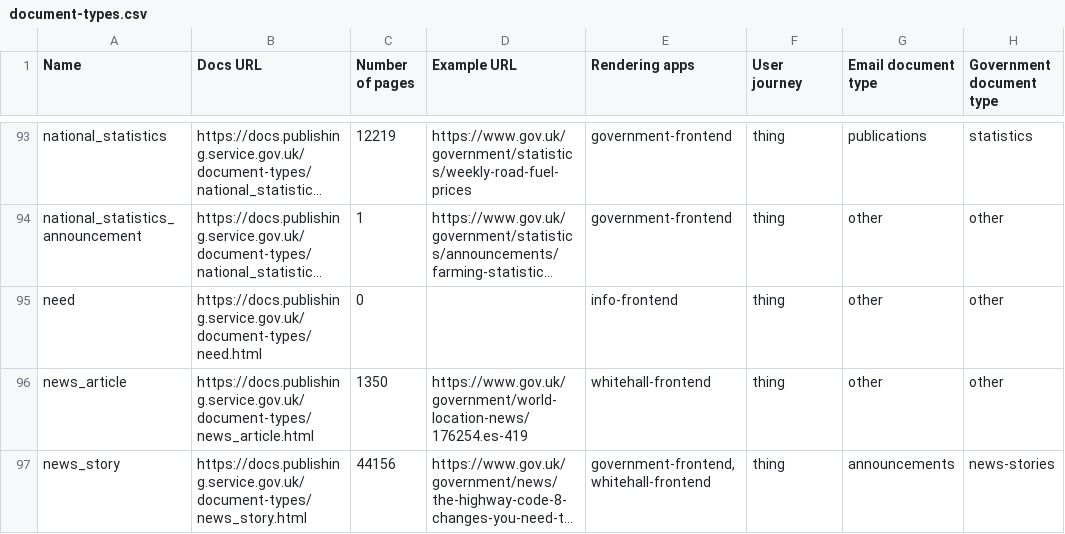
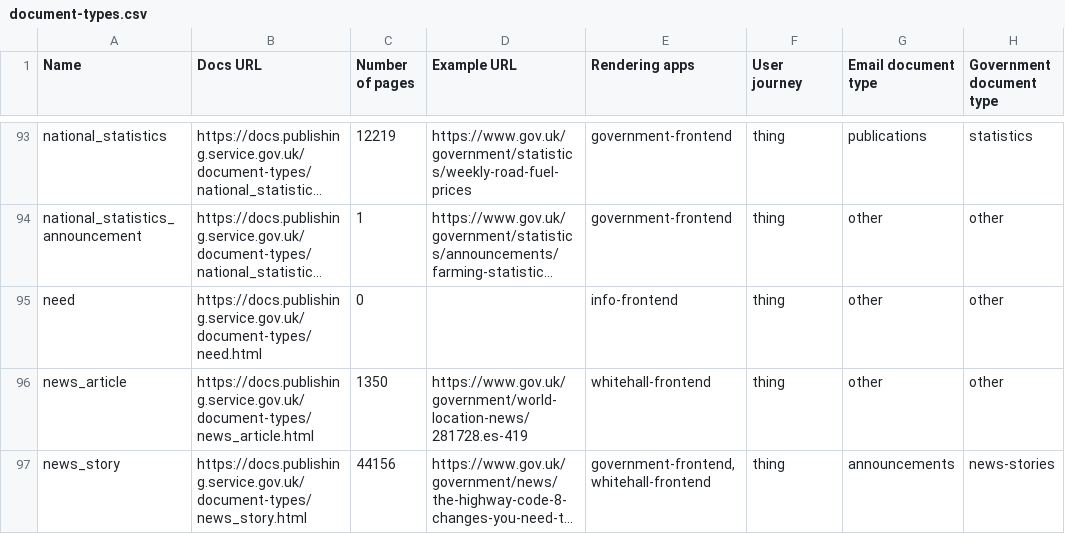
Before and after one commit to alphagov/govuk-developer-docs, a CSV file: document-types.csv, drawn as a sheet; only a part is shown, gaps mark what is left out; long unchanged cells end in …; the diff covers the shown part only; the diff names each change by its address in the sheet, - before the commit and + after, or states it on an @@ line.

```diff
--- a/document-types.csv
+++ b/document-types.csv
-D96 (Example URL): https://www.gov.uk/government/world-location-news/176254.es-419
+D96 (Example URL): https://www.gov.uk/government/world-location-news/281728.es-419
```
Also changed, not shown: 6 edited cells elsewhere in this file, 11 other files.
